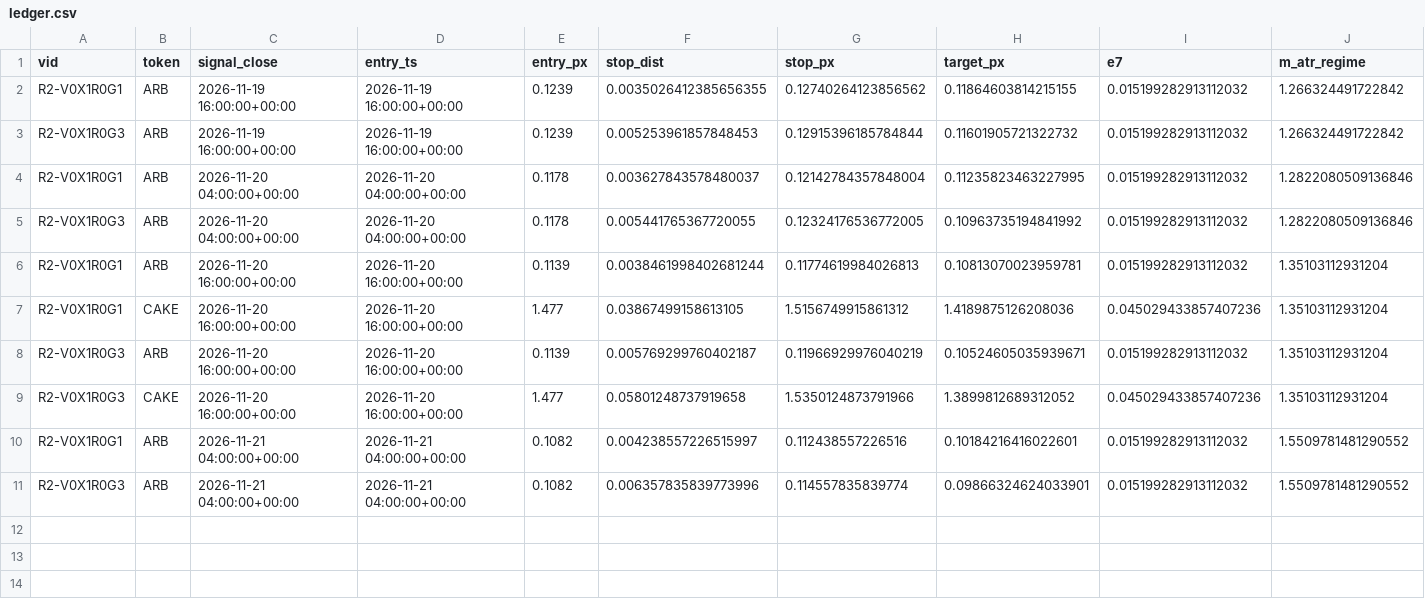
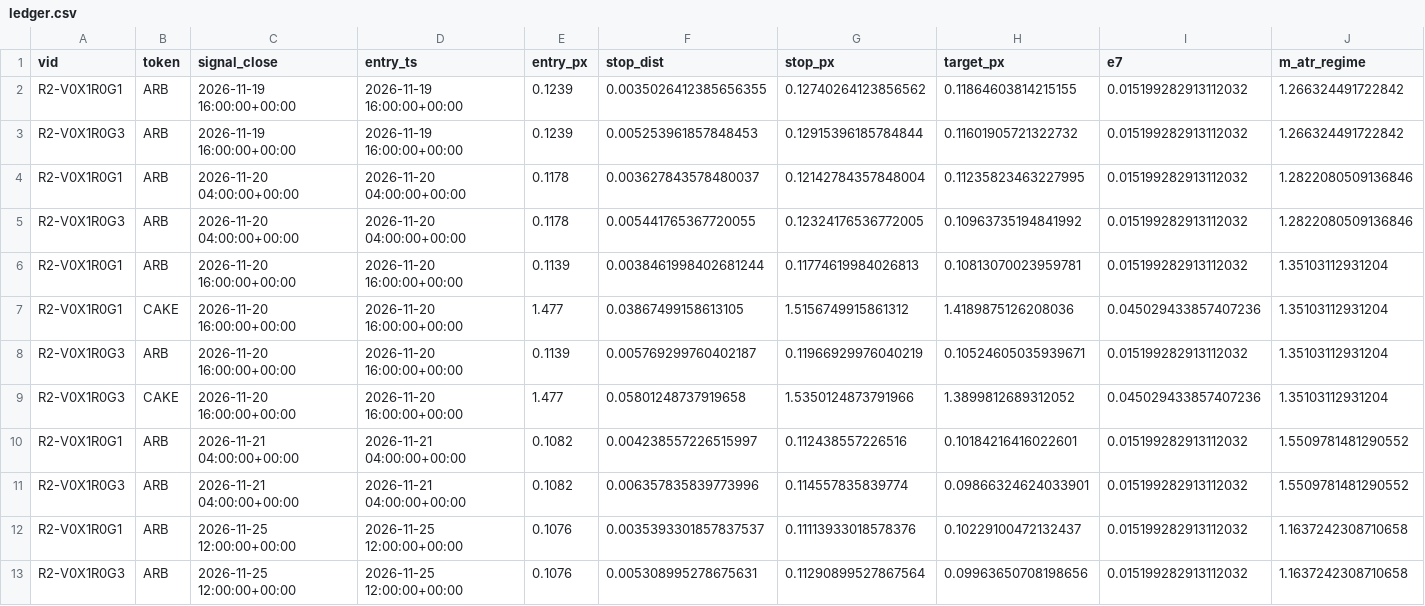
Before and after one commit to pelositoken/nautilus_trader, a CSV file: research/tt_edge_hunt/paper/state/ledger.csv, drawn as a sheet; only a part is shown; rows hold the shown columns only; the diff names each change by its address in the sheet, - before the commit and + after, or states it on an @@ line.

```diff
--- a/research/tt_edge_hunt/paper/state/ledger.csv
+++ b/research/tt_edge_hunt/paper/state/ledger.csv
+row 12: R2-V0X1R0G1 | ARB | 2026-11-25 12:00:00+00:00 | 2026-11-25 12:00:00+00:00 | 0.1076 | 0.0035393301857837537 | 0.11113933018578376 | 0.10229100472132437 | 0.015199282913112032 | 1.1637242308710658
+row 13: R2-V0X1R0G3 | ARB | 2026-11-25 12:00:00+00:00 | 2026-11-25 12:00:00+00:00 | 0.1076 | 0.005308995278675631 | 0.11290899527867564 | 0.09963650708198656 | 0.015199282913112032 | 1.1637242308710658
```
Also changed, not shown: 3 other files.
